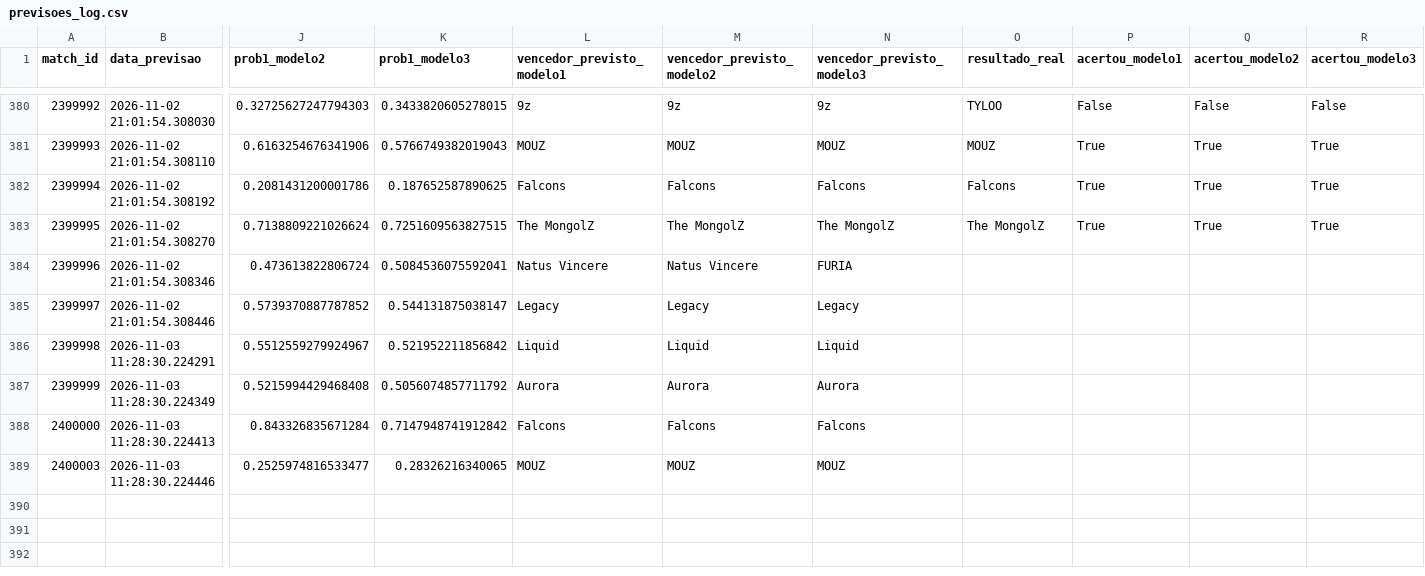
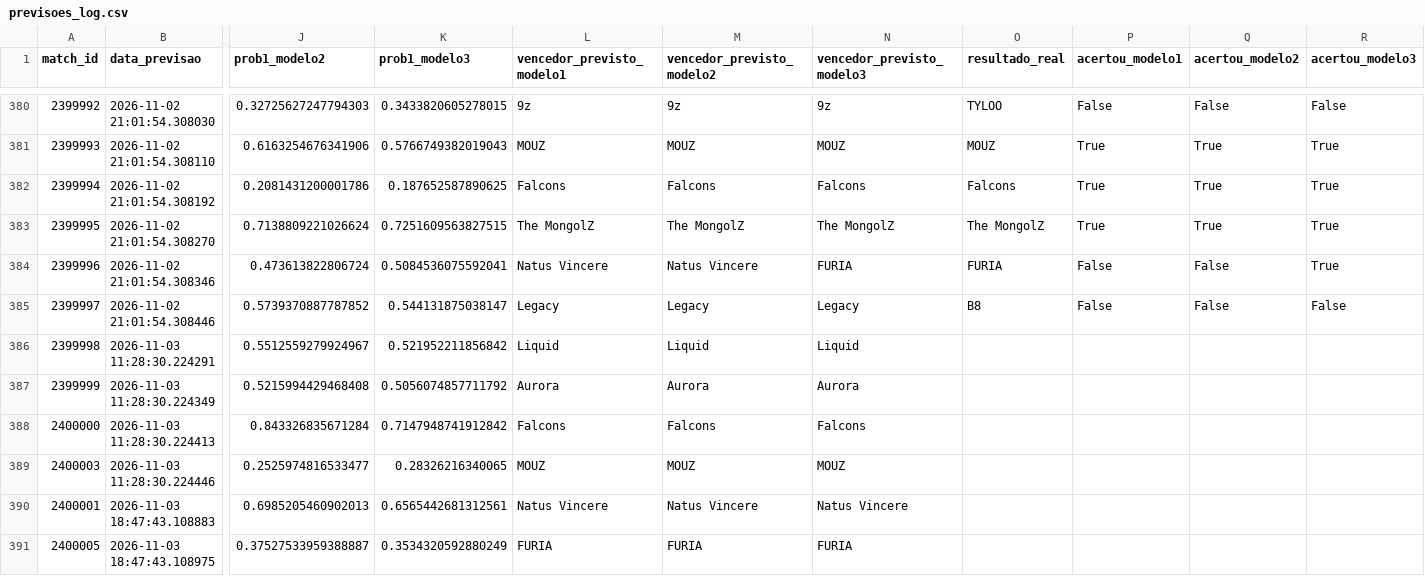
Before and after one commit to ppxdpp17/CS2-Predictor, a CSV file: data/previsoes_log.csv, drawn as a sheet; only a part is shown, gaps mark what is left out; rows hold the shown columns only; the diff names each change by its address in the sheet, - before the commit and + after, or states it on an @@ line.

```diff
--- a/data/previsoes_log.csv
+++ b/data/previsoes_log.csv
-O384 (resultado_real): (empty)
+O384 (resultado_real): FURIA
-P384:P385 (acertou_modelo1): (empty)
+P384:P385 (acertou_modelo1): False
-Q384:Q385 (acertou_modelo2): (empty)
+Q384:Q385 (acertou_modelo2): False
-R384 (acertou_modelo3): (empty)
+R384 (acertou_modelo3): True
-O385 (resultado_real): (empty)
+O385 (resultado_real): B8
-R385 (acertou_modelo3): (empty)
+R385 (acertou_modelo3): False
+row 390: 2400001 | 2026-11-03 18:47:43.108883 | 0.6985205460902013 | 0.6565442681312561 | Natus Vincere | Natus Vincere | Natus Vincere
+row 391: 2400005 | 2026-11-03 18:47:43.108975 | 0.37527533959388887 | 0.3534320592880249 | FURIA | FURIA | FURIA
```
